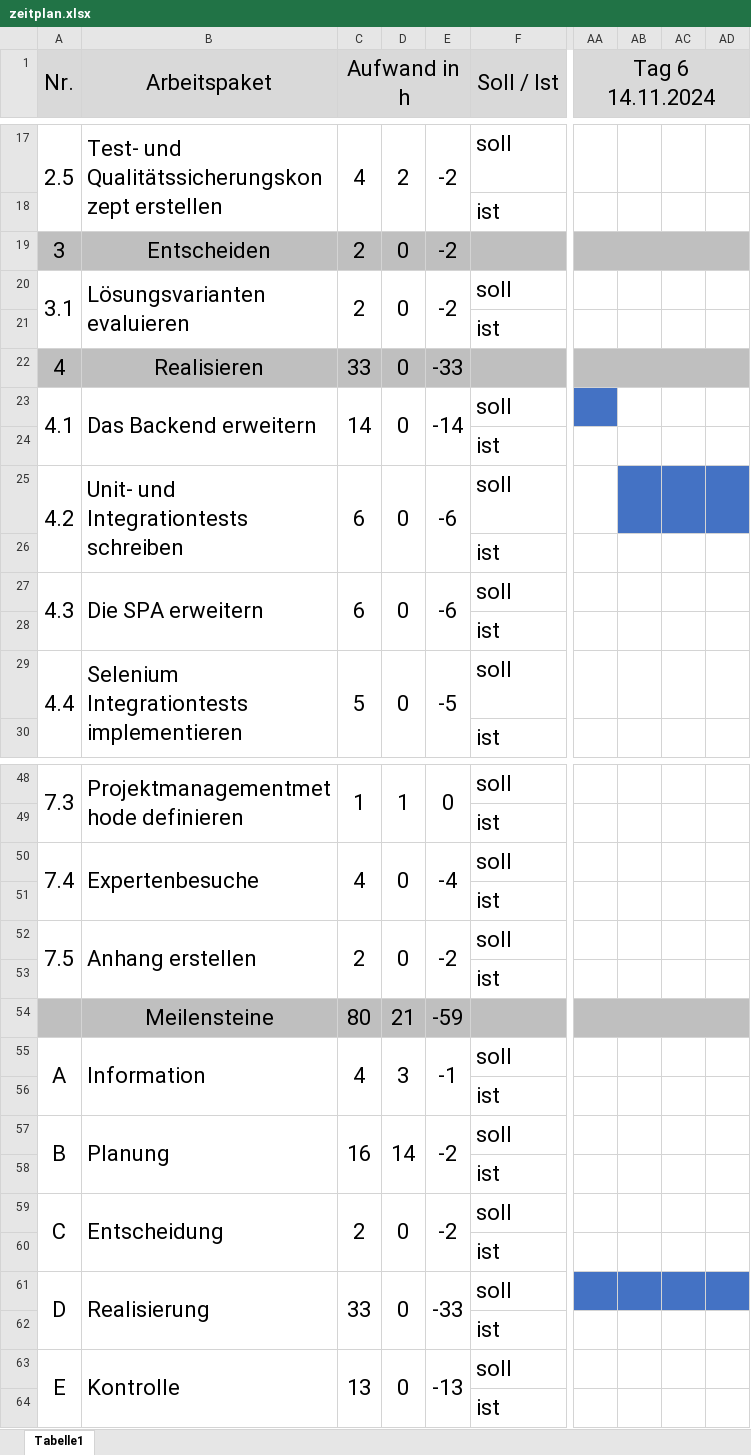
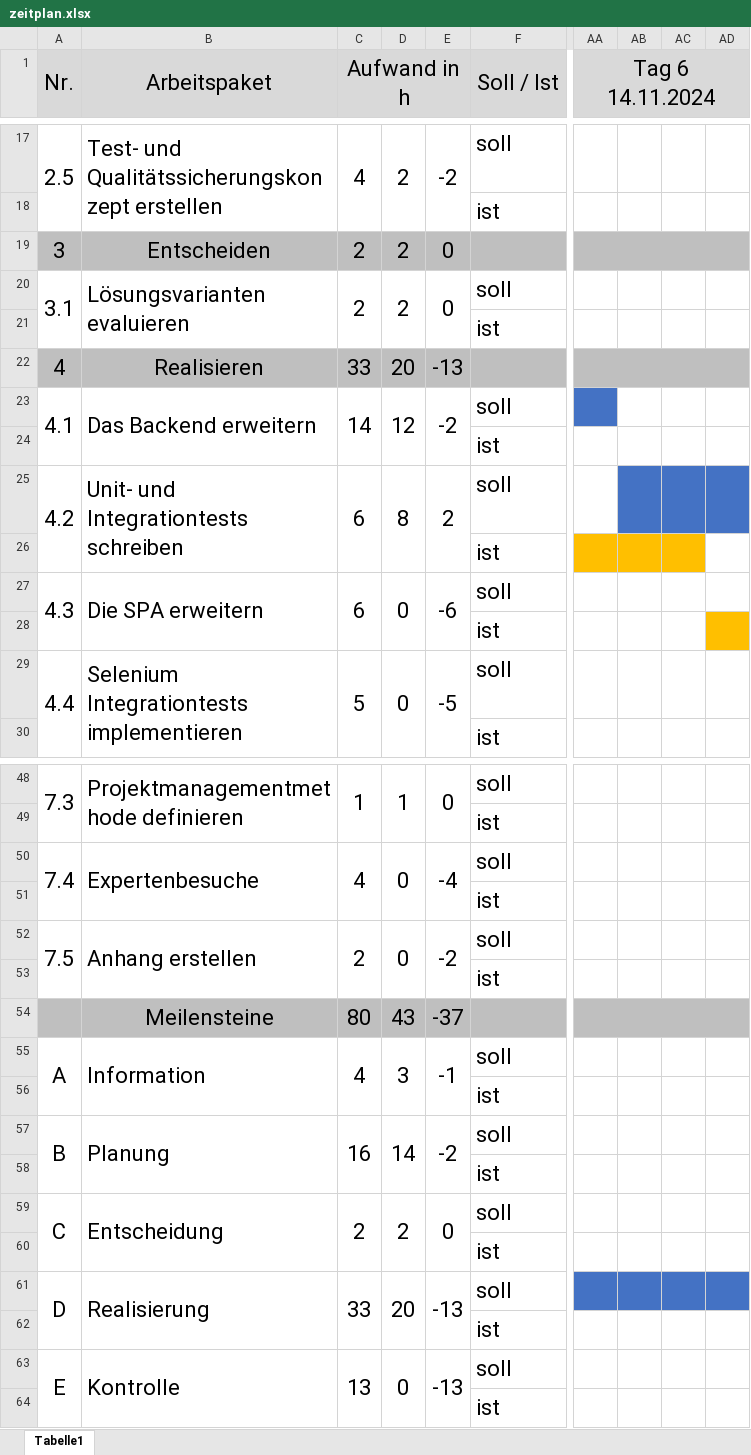
Before and after one commit to niculinstei/probe-ipa-doku, an Excel workbook: zeitplan.xlsx, sheet Tabelle1, drawn as a sheet; only a part is shown, gaps mark what is left out; values as stored, in another font and other column widths than the file's, no borders; the diff names each change by its address in the sheet, - before the commit and + after, or states it on an @@ line.

```diff
--- a/zeitplan.xlsx (sheet Tabelle1)
+++ b/zeitplan.xlsx (sheet Tabelle1)
-D19:D20: 0
+D19:D20: 2
-E19:E20: -2
+E19:E20: 0
-D22: 0
+D22: 20
-E22: -33
+E22: -13
-D23: 0
+D23: 12
-E23: -14
+E23: -2
-D25: 0
+D25: 8
-E25: -6
+E25: 2
-AA26:AC26 fill: none
+AA26:AC26 fill: #FFBF00
-AD28 fill: none
+AD28 fill: #FFBF00
-D54: 21
+D54: 43
-E54: -59
+E54: -37
-D59: 0
+D59: 2
-E59: -2
+E59: 0
-D61: 0
+D61: 20
-E61: -33
+E61: -13
```
Also changed, not shown: 11 other files.
